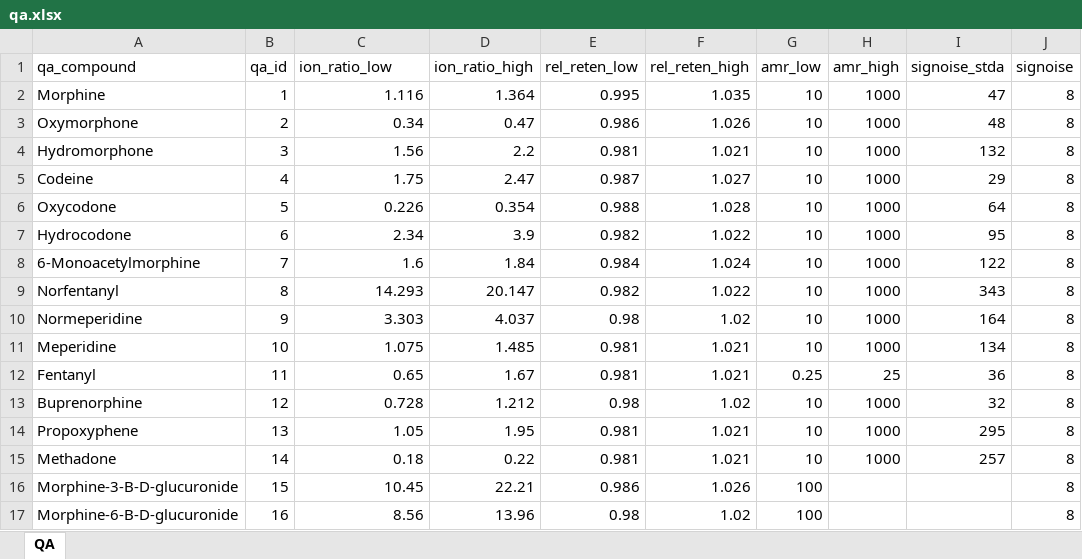
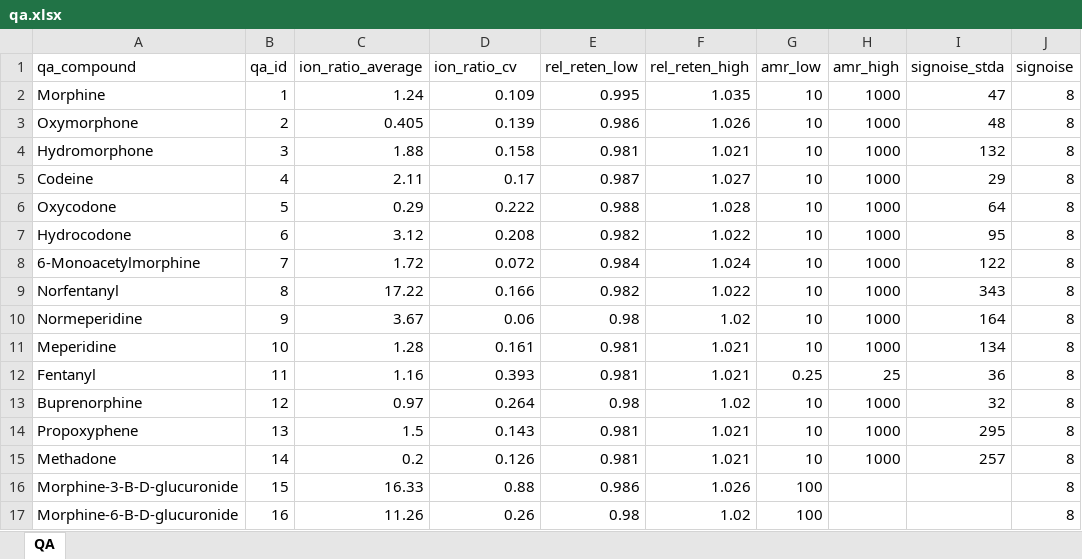
Before and after one commit to nhoffman/opiates, an Excel workbook: opiate/data/qa.xlsx, sheet QA, drawn as a sheet; only a part is shown; values as stored, in another font and other column widths than the file's, no borders; the diff covers the shown part only; the diff names each change by its address in the sheet, - before the commit and + after, or states it on an @@ line.

```diff
--- a/opiate/data/qa.xlsx (sheet QA)
+++ b/opiate/data/qa.xlsx (sheet QA)
-C1: ion_ratio_low
+C1: ion_ratio_average
-D1: ion_ratio_high
+D1: ion_ratio_cv
-C2 (ion_ratio_average): 1.116
+C2 (ion_ratio_average): 1.24
-D2 (ion_ratio_cv): 1.364
+D2 (ion_ratio_cv): 0.109
-C3 (ion_ratio_average): 0.34
+C3 (ion_ratio_average): 0.405
-D3 (ion_ratio_cv): 0.47
+D3 (ion_ratio_cv): 0.139
-C4 (ion_ratio_average): 1.56
+C4 (ion_ratio_average): 1.88
-D4 (ion_ratio_cv): 2.2
+D4 (ion_ratio_cv): 0.158
-C5 (ion_ratio_average): 1.75
+C5 (ion_ratio_average): 2.11
-D5 (ion_ratio_cv): 2.47
+D5 (ion_ratio_cv): 0.17
-C6 (ion_ratio_average): 0.226
+C6 (ion_ratio_average): 0.29
-D6 (ion_ratio_cv): 0.354
+D6 (ion_ratio_cv): 0.222
-C7 (ion_ratio_average): 2.34
+C7 (ion_ratio_average): 3.12
-D7 (ion_ratio_cv): 3.9
+D7 (ion_ratio_cv): 0.208
-C8 (ion_ratio_average): 1.6
+C8 (ion_ratio_average): 1.72
-D8 (ion_ratio_cv): 1.84
+D8 (ion_ratio_cv): 0.072
-C9 (ion_ratio_average): 14.293
+C9 (ion_ratio_average): 17.22
-D9 (ion_ratio_cv): 20.147
+D9 (ion_ratio_cv): 0.166
-C10 (ion_ratio_average): 3.303
+C10 (ion_ratio_average): 3.67
-D10 (ion_ratio_cv): 4.037
+D10 (ion_ratio_cv): 0.06
-C11 (ion_ratio_average): 1.075
+C11 (ion_ratio_average): 1.28
-D11 (ion_ratio_cv): 1.485
+D11 (ion_ratio_cv): 0.161
-C12 (ion_ratio_average): 0.65
+C12 (ion_ratio_average): 1.16
-D12 (ion_ratio_cv): 1.67
+D12 (ion_ratio_cv): 0.393
-C13 (ion_ratio_average): 0.728
+C13 (ion_ratio_average): 0.97
-D13 (ion_ratio_cv): 1.212
+D13 (ion_ratio_cv): 0.264
-C14 (ion_ratio_average): 1.05
+C14 (ion_ratio_average): 1.5
-D14 (ion_ratio_cv): 1.95
+D14 (ion_ratio_cv): 0.143
-C15 (ion_ratio_average): 0.18
+C15 (ion_ratio_average): 0.2
-D15 (ion_ratio_cv): 0.22
+D15 (ion_ratio_cv): 0.126
-C16 (ion_ratio_average): 10.45
+C16 (ion_ratio_average): 16.33
-D16 (ion_ratio_cv): 22.21
+D16 (ion_ratio_cv): 0.88
-C17 (ion_ratio_average): 8.56
+C17 (ion_ratio_average): 11.26
-D17 (ion_ratio_cv): 13.96
+D17 (ion_ratio_cv): 0.26
```
Also changed, not shown: 9 edited cells elsewhere in this sheet, opiate/data/matrix.xlsx, 3 other files.
